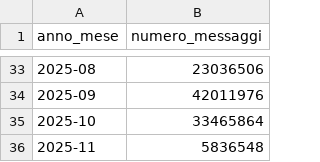
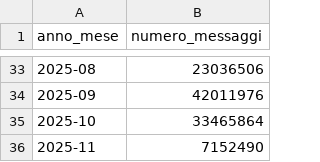
Before and after one commit to pagopa/pdnd-dl-open-data, a CSV file: io/data/distribuzione_messaggi.csv, drawn as a sheet; only a part is shown, gaps mark what is left out.

Commit message:
io/data/distribuzione_messaggi.csv updated

```diff
--- a/io/data/distribuzione_messaggi.csv
+++ b/io/data/distribuzione_messaggi.csv
@@ -35,2 +35,2 @@ anno_mese,numero_messaggi
 2025-10,33465864
-2025-11,5836548
+2025-11,7152490
```
